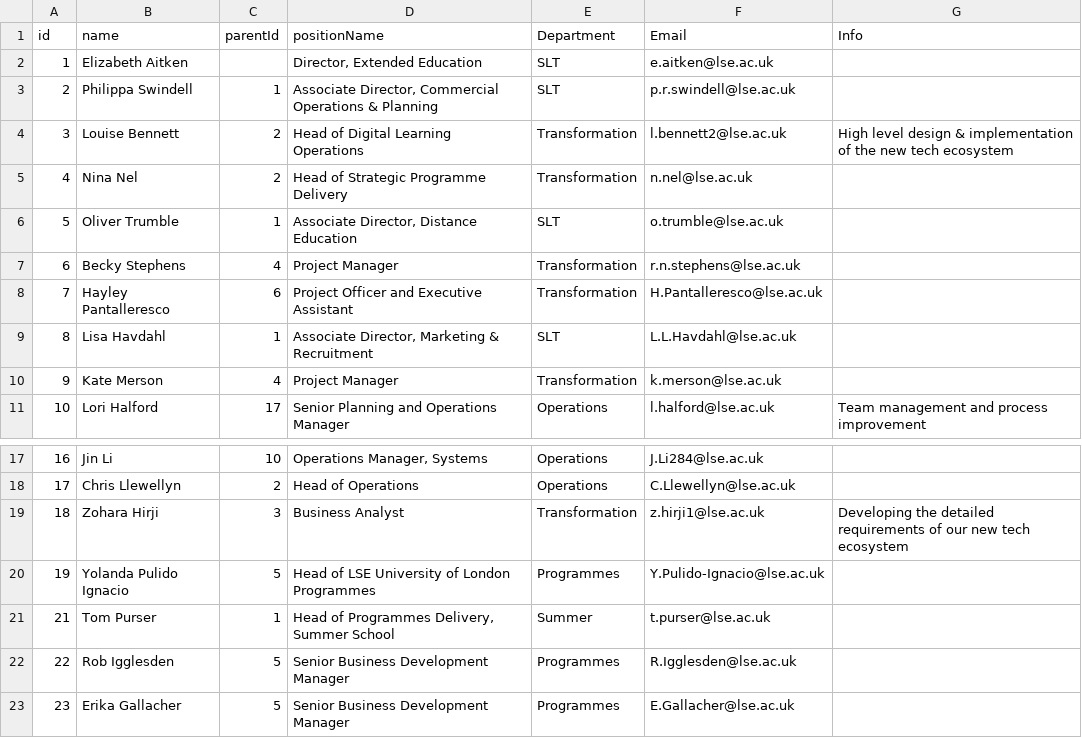
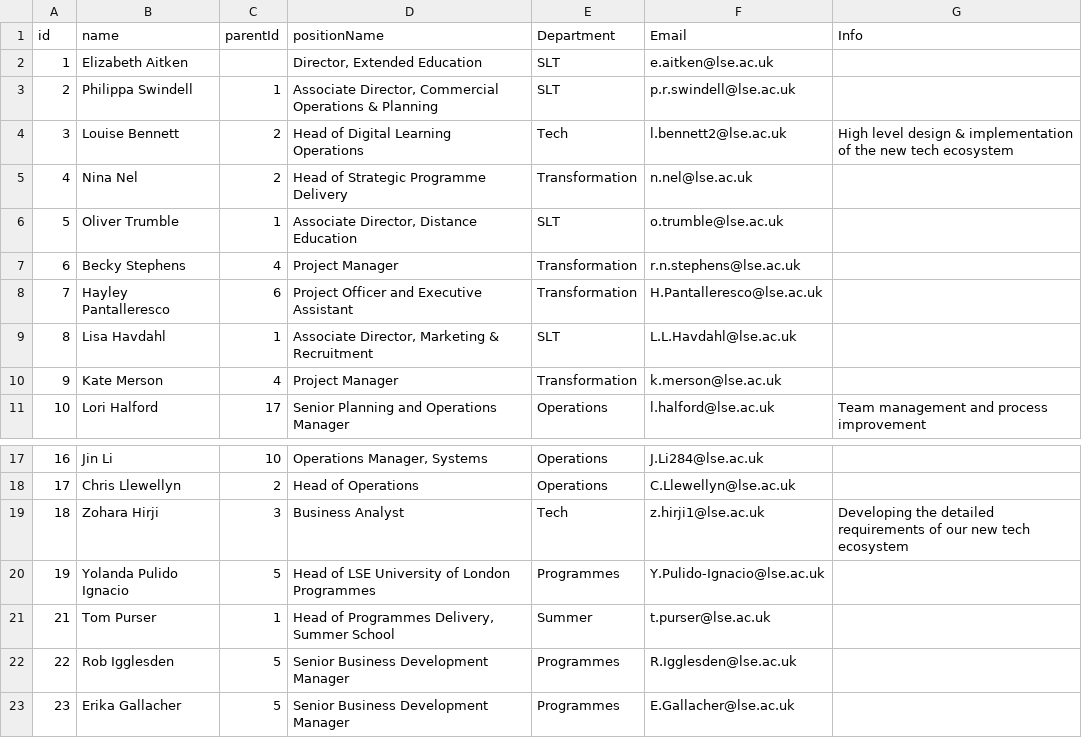
Before and after one commit to ExtendedEducation/org-chart, a CSV file: misc/data.csv, drawn as a sheet; only a part is shown, gaps mark what is left out.

Commit message:
Update data.csv

```diff
--- a/misc/data.csv
+++ b/misc/data.csv
@@ -3,3 +3,3 @@ id,name,parentId,positionName,Department,Email,Info
 2,Philippa Swindell,1,"Associate Director, Commercial Operations & Planning",SLT,p.r.swindell@lse.ac.uk,
-3,Louise Bennett,2,Head of Digital Learning Operations,Transformation,l.bennett2@lse.ac.uk,"High level design & implementation of the new tech ecosystem"
+3,Louise Bennett,2,Head of Digital Learning Operations,Tech,l.bennett2@lse.ac.uk,"High level design & implementation of the new tech ecosystem"
 4,Nina Nel,2,Head of Strategic Programme Delivery,Transformation,n.nel@lse.ac.uk,
@@ -18,3 +18,3 @@ id,name,parentId,positionName,Department,Email,Info
 17,Chris Llewellyn,2,Head of Operations,Operations,C.Llewellyn@lse.ac.uk,
-18,Zohara Hirji,3,"Business Analyst",Transformation,z.hirji1@lse.ac.uk,"Developing the detailed requirements of our new tech ecosystem"
+18,Zohara Hirji,3,"Business Analyst",Tech,z.hirji1@lse.ac.uk,"Developing the detailed requirements of our new tech ecosystem"
 19,Yolanda Pulido Ignacio,5,Head of LSE University of London Programmes,Programmes,Y.Pulido-Ignacio@lse.ac.uk,
```
